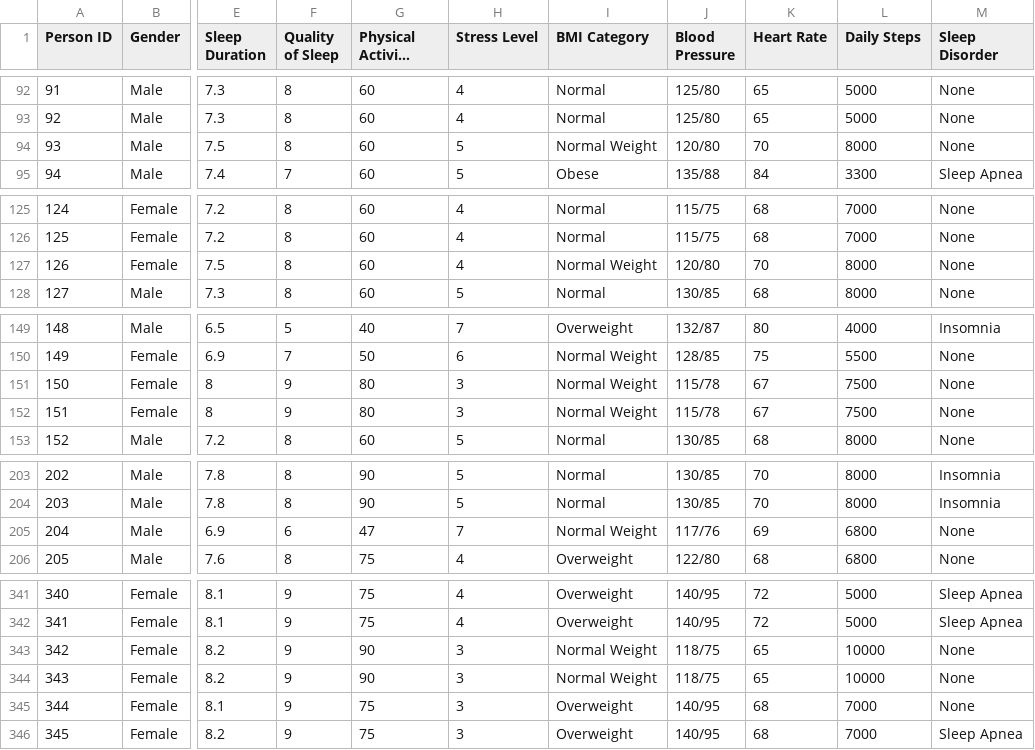
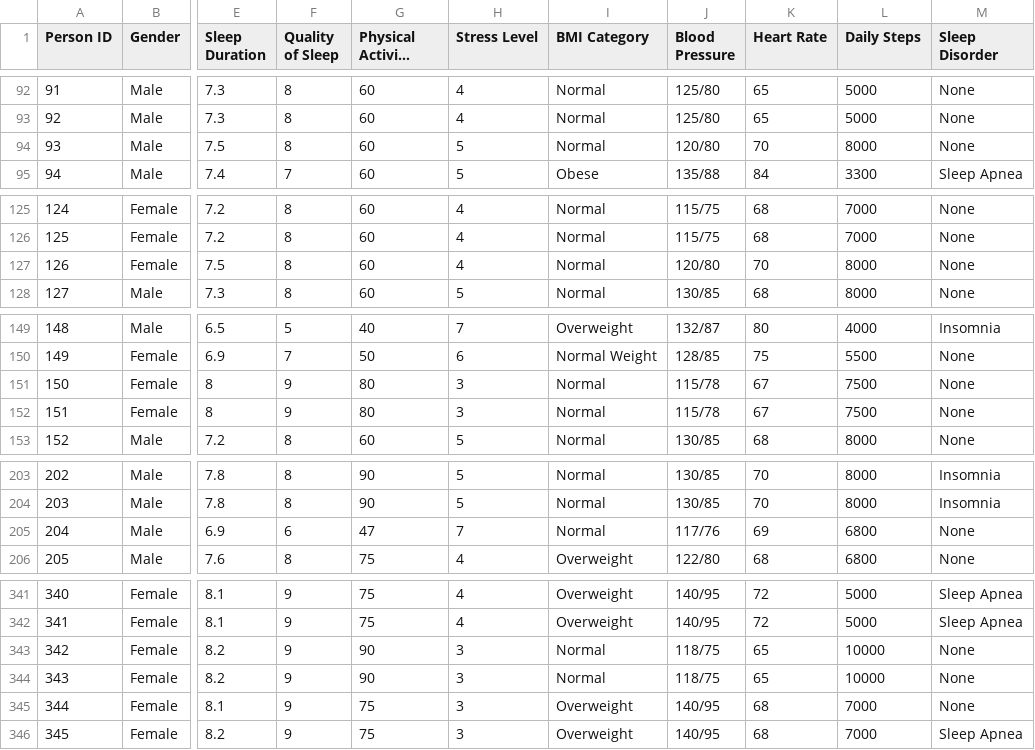
Before and after one commit to Monsieur-Map/CSA17_SPCK, a CSV file: data/Sleep_health_and_lifestyle_dataset.csv, drawn as a sheet; only a part is shown, gaps mark what is left out; long unchanged cells end in …; the diff covers the shown part only; the diff names each change by its address in the sheet, - before the commit and + after, or states it on an @@ line.

```diff
--- a/data/Sleep_health_and_lifestyle_dataset.csv
+++ b/data/Sleep_health_and_lifestyle_dataset.csv
-I94 (BMI Category): Normal Weight
+I94 (BMI Category): Normal
-I127 (BMI Category): Normal Weight
+I127 (BMI Category): Normal
-I151:I152 (BMI Category): Normal Weight
+I151:I152 (BMI Category): Normal
-I205 (BMI Category): Normal Weight
+I205 (BMI Category): Normal
-I343:I344 (BMI Category): Normal Weight
+I343:I344 (BMI Category): Normal
```
Also changed, not shown: 11 edited cells elsewhere in this file, 1 other file.
